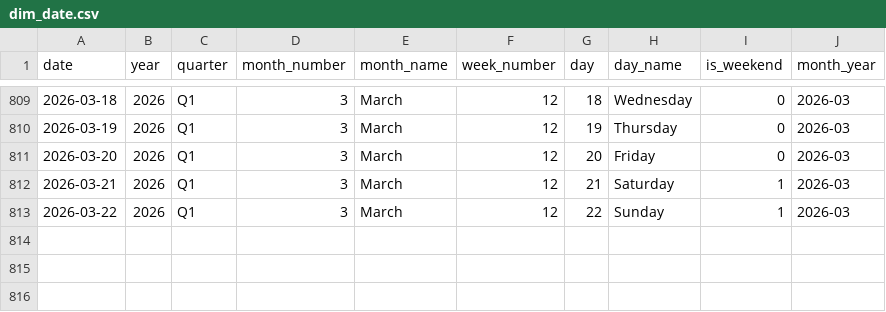
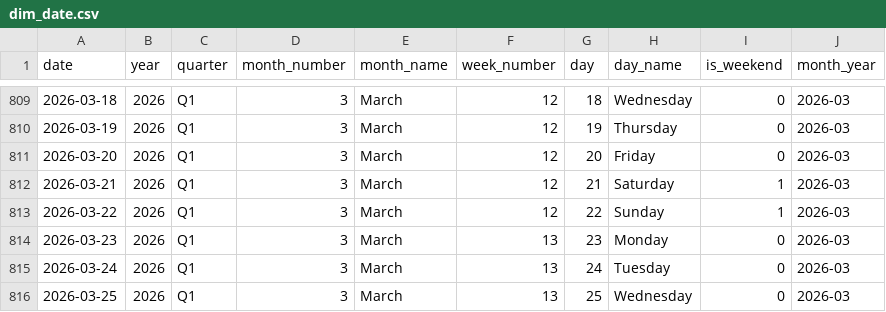
Before and after one commit to sakib075009/Automated-Business-Intelligence-and-Sales-Forecasting, a CSV file: data/raw/dim_date.csv, drawn as a sheet; only a part is shown, gaps mark what is left out.

```diff
--- a/data/raw/dim_date.csv
+++ b/data/raw/dim_date.csv
@@ -813 +813,4 @@ date,year,quarter,month_number,month_name,week_number,day,day_name,is_weekend,mo
 2026-03-22,2026,Q1,3,March,12,22,Sunday,1,2026-03
+2026-03-23,2026,Q1,3,March,13,23,Monday,0,2026-03
+2026-03-24,2026,Q1,3,March,13,24,Tuesday,0,2026-03
+2026-03-25,2026,Q1,3,March,13,25,Wednesday,0,2026-03
```
Also changed, not shown: 2 other files.
